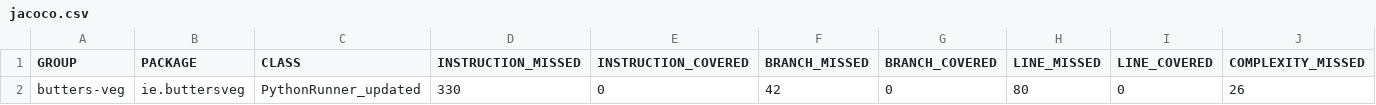
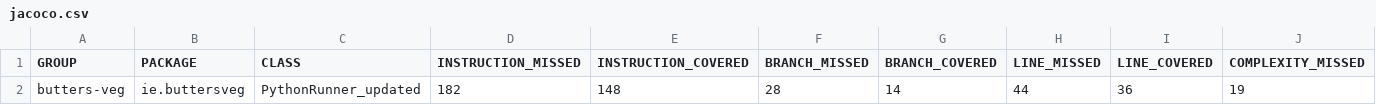
Before and after one commit to SandyGcoding/L00205876_DevopsInAction_MiniPipeline, a CSV file: Build_using_Maven/butters-veg/target/site/jacoco/jacoco.csv, drawn as a sheet; only a part is shown; removed rows and columns are numbered as before the commit, all else as after; rows hold the shown columns only; the diff names each change by its address in the sheet, - before the commit and + after, or states it on an @@ line.

```diff
--- a/Build_using_Maven/butters-veg/target/site/jacoco/jacoco.csv
+++ b/Build_using_Maven/butters-veg/target/site/jacoco/jacoco.csv
-row 2: butters-veg | ie.buttersveg | PythonRunner_updated | 330 | 0 | 42 | 0 | 80 | 0 | 26
+row 2: butters-veg | ie.buttersveg | PythonRunner_updated | 182 | 148 | 28 | 14 | 44 | 36 | 19
```
Also changed, not shown: 20 other files.
